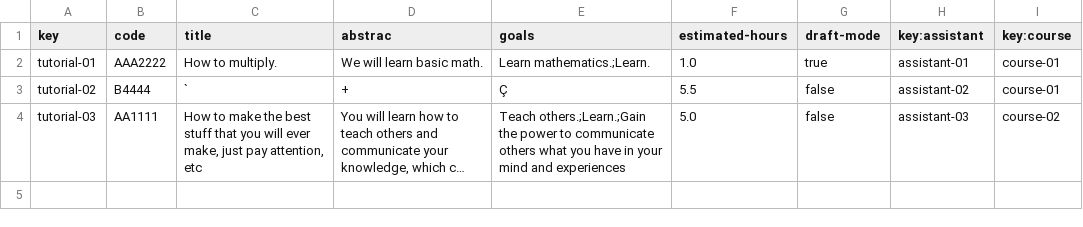
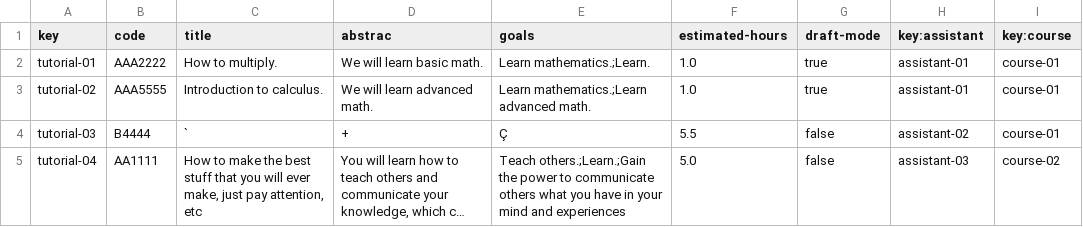
Before and after one commit to pgmarc/DP2-Project-C2.04.05, a CSV file: src/main/webapp/WEB-INF/resources/sample-data/tutorial.csv, drawn as a sheet; long unchanged cells end in …; addresses are those after the commit; the diff names each change by its address in the sheet, - before the commit and + after, or states it on an @@ line.

```diff
--- a/src/main/webapp/WEB-INF/resources/sample-data/tutorial.csv
+++ b/src/main/webapp/WEB-INF/resources/sample-data/tutorial.csv
+row 3: tutorial-02 | AAA5555 | Introduction to calculus. | We will learn advanced math. | Learn mathematics.;Learn advanced math. | 1.0 | true | assistant-01 | course-01
-A4 (key): tutorial-02
+A4 (key): tutorial-03
-A5 (key): tutorial-03
+A5 (key): tutorial-04
```
Also changed, not shown: 6 other files.
